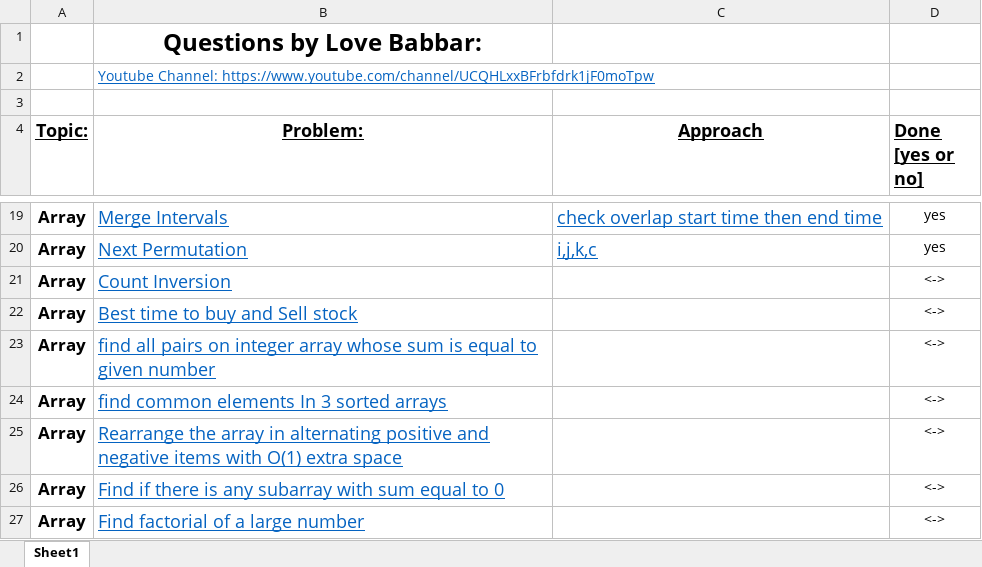
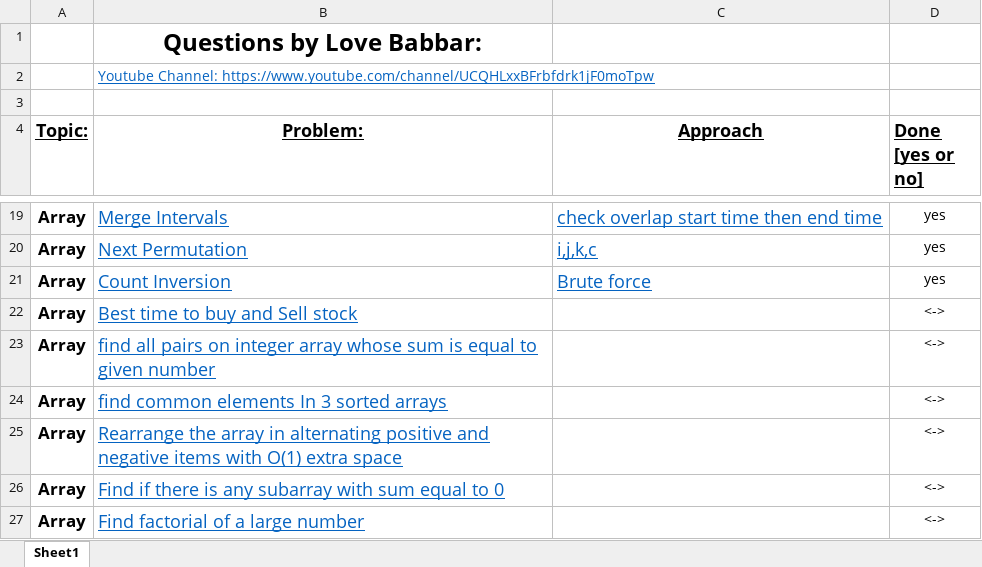
Before and after one commit to VishalGhai/Final-450, an Excel workbook: FINAL450.xlsx, sheet Sheet1, drawn as a sheet; only a part is shown, gaps mark what is left out; values as stored, in another font and other column widths than the file's, no borders; the diff names each change by its address in the sheet, - before the commit and + after, or states it on an @@ line.

```diff
--- a/FINAL450.xlsx (sheet Sheet1)
+++ b/FINAL450.xlsx (sheet Sheet1)
-C21 (Approach): (empty)
+C21 (Approach): Brute force
-D21 (Done [yes or no]): <->
+D21 (Done [yes or no]): yes
```
Also changed, not shown: 1 other file.
